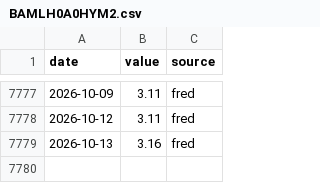
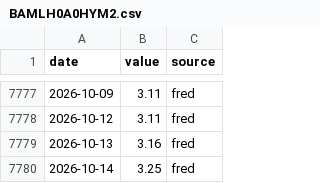
Before and after one commit to SANGMOLEE/soxl-data, a CSV file: data/macro/BAMLH0A0HYM2.csv, drawn as a sheet; only a part is shown, gaps mark what is left out; the diff names each change by its address in the sheet, - before the commit and + after, or states it on an @@ line.

```diff
--- a/data/macro/BAMLH0A0HYM2.csv
+++ b/data/macro/BAMLH0A0HYM2.csv
+row 7780: 2026-10-14 | 3.25 | fred
```
Also changed, not shown: data/macro/NFCI.csv, data/macro/T10Y2Y.csv, 9 other files.
